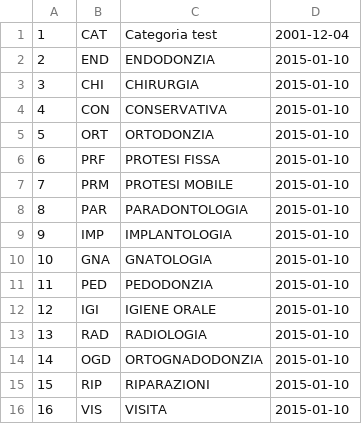
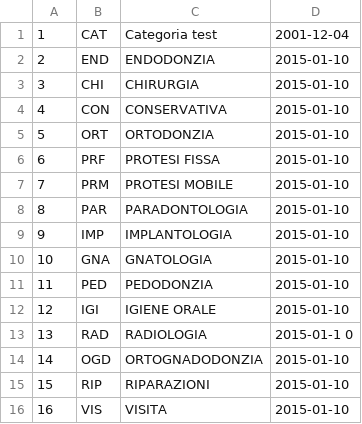
Before and after one commit to StebaKite/ellipse, a CSV file: db/files/categoria.csv, drawn as a sheet.

```diff
--- a/db/files/categoria.csv
+++ b/db/files/categoria.csv
@@ -12,3 +12,3 @@
 12;"IGI";"IGIENE ORALE";"2015-01-10";""
-13;"RAD";"RADIOLOGIA";"2015-01-10";""
+13;"RAD";"RADIOLOGIA";"2015-01-1	0";""
 14;"OGD";"ORTOGNADODONZIA";"2015-01-10";""
```
Also changed, not shown: 9 other files.
